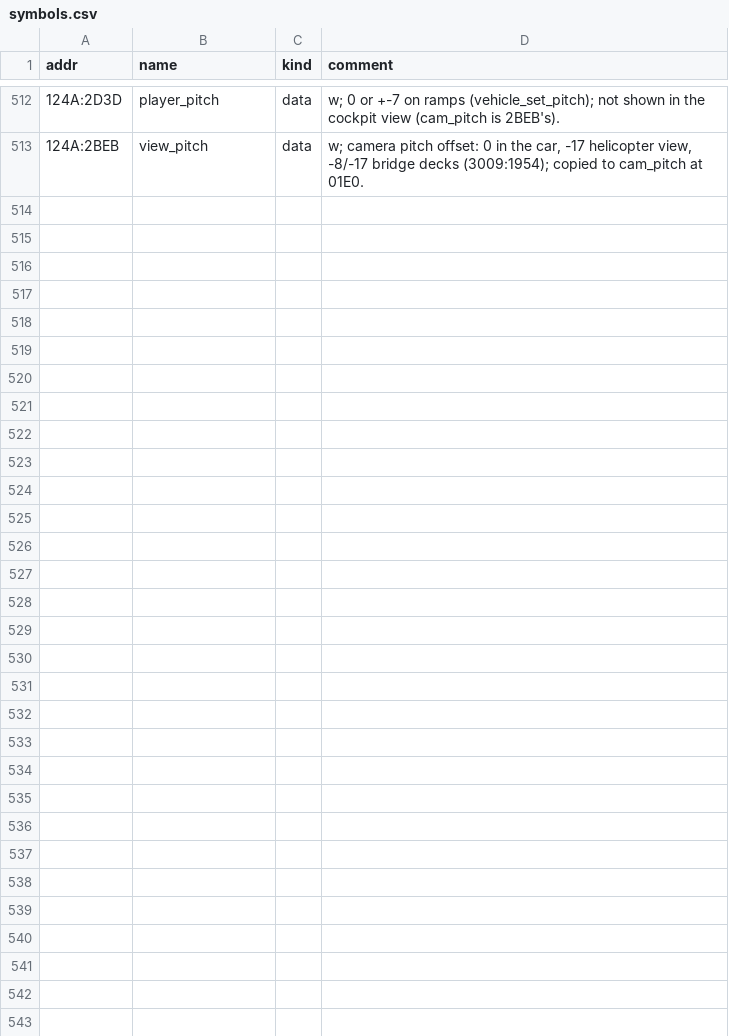
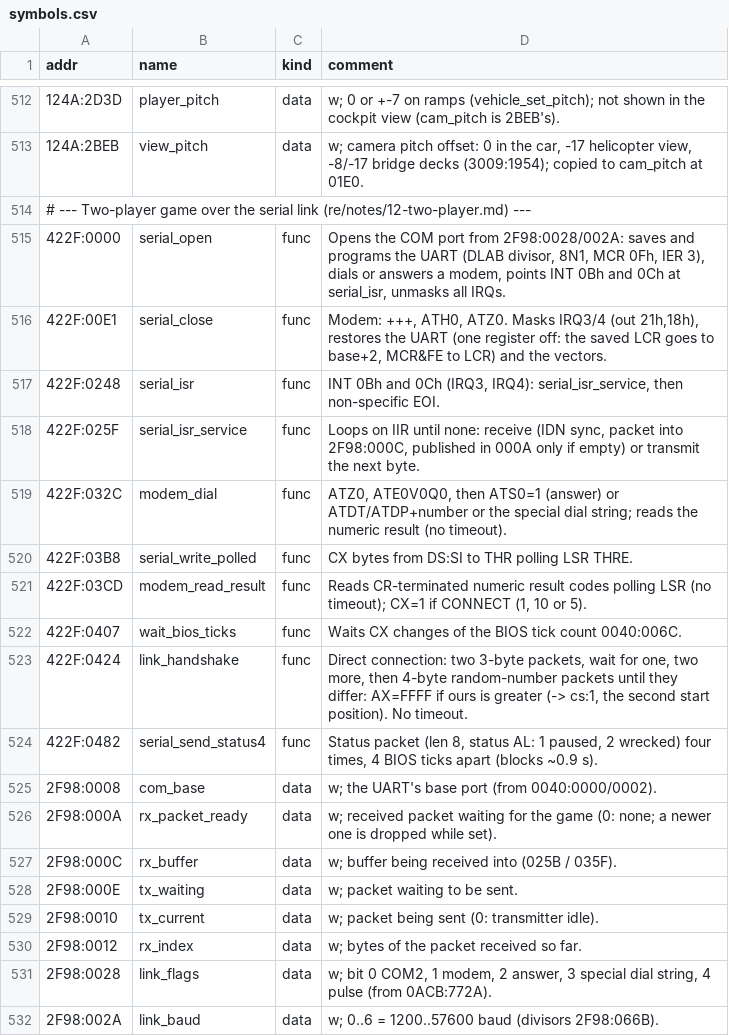
Before and after one commit to PlasticCog/Vette2026, a CSV file: re/symbols.csv, drawn as a sheet; only a part is shown, gaps mark what is left out; the diff covers the shown part only.

```diff
--- a/re/symbols.csv
+++ b/re/symbols.csv
@@ -513 +513,20 @@ addr,name,kind,comment
 124A:2BEB,view_pitch,data,"w; camera pitch offset: 0 in the car, -17 helicopter view, -8/-17 bridge decks (3009:1954); copied to cam_pitch at 01E0."
+# --- Two-player game over the serial link (re/notes/12-two-player.md) ---
+422F:0000,serial_open,func,"Opens the COM port from 2F98:0028/002A: saves and programs the UART (DLAB divisor, 8N1, MCR 0Fh, IER 3), dials or answers a modem, points INT 0Bh and 0Ch at serial_isr, unmasks all IRQs."
+422F:00E1,serial_close,func,"Modem: +++, ATH0, ATZ0. Masks IRQ3/4 (out 21h,18h), restores the UART (one register off: the saved LCR goes to base+2, MCR&FE to LCR) and the vectors."
+422F:0248,serial_isr,func,"INT 0Bh and 0Ch (IRQ3, IRQ4): serial_isr_service, then non-specific EOI."
+422F:025F,serial_isr_service,func,"Loops on IIR until none: receive (IDN sync, packet into 2F98:000C, published in 000A only if empty) or transmit the next byte."
+422F:032C,modem_dial,func,"ATZ0, ATE0V0Q0, then ATS0=1 (answer) or ATDT/ATDP+number or the special dial string; reads the numeric result (no timeout)."
+422F:03B8,serial_write_polled,func,CX bytes from DS:SI to THR polling LSR THRE.
+422F:03CD,modem_read_result,func,"Reads CR-terminated numeric result codes polling LSR (no timeout); CX=1 if CONNECT (1, 10 or 5)."
+422F:0407,wait_bios_ticks,func,Waits CX changes of the BIOS tick count 0040:006C.
+422F:0424,link_handshake,func,"Direct connection: two 3-byte packets, wait for one, two more, then 4-byte random-number packets until they differ: AX=FFFF if ours is greater (-> cs:1, the second start position). No timeout."
+422F:0482,serial_send_status4,func,"Status packet (len 8, status AL: 1 paused, 2 wrecked) four times, 4 BIOS ticks apart (blocks ~0.9 s)."
+2F98:0008,com_base,data,w; the UART's base port (from 0040:0000/0002).
+2F98:000A,rx_packet_ready,data,w; received packet waiting for the game (0: none; a newer one is dropped while set).
+2F98:000C,rx_buffer,data,w; buffer being received into (025B / 035F).
+2F98:000E,tx_waiting,data,w; packet waiting to be sent.
+2F98:0010,tx_current,data,w; packet being sent (0: transmitter idle).
+2F98:0012,rx_index,data,w; bytes of the packet received so far.
+2F98:0028,link_flags,data,"w; bit 0 COM2, 1 modem, 2 answer, 3 special dial string, 4 pulse (from 0ACB:772A)."
+2F98:002A,link_baud,data,"w; 0..6 = 1200..57600 baud (divisors 2F98:066B)."
```
Also changed, not shown: 27 added rows and 3 edited cells elsewhere in this file, 56 other files.
